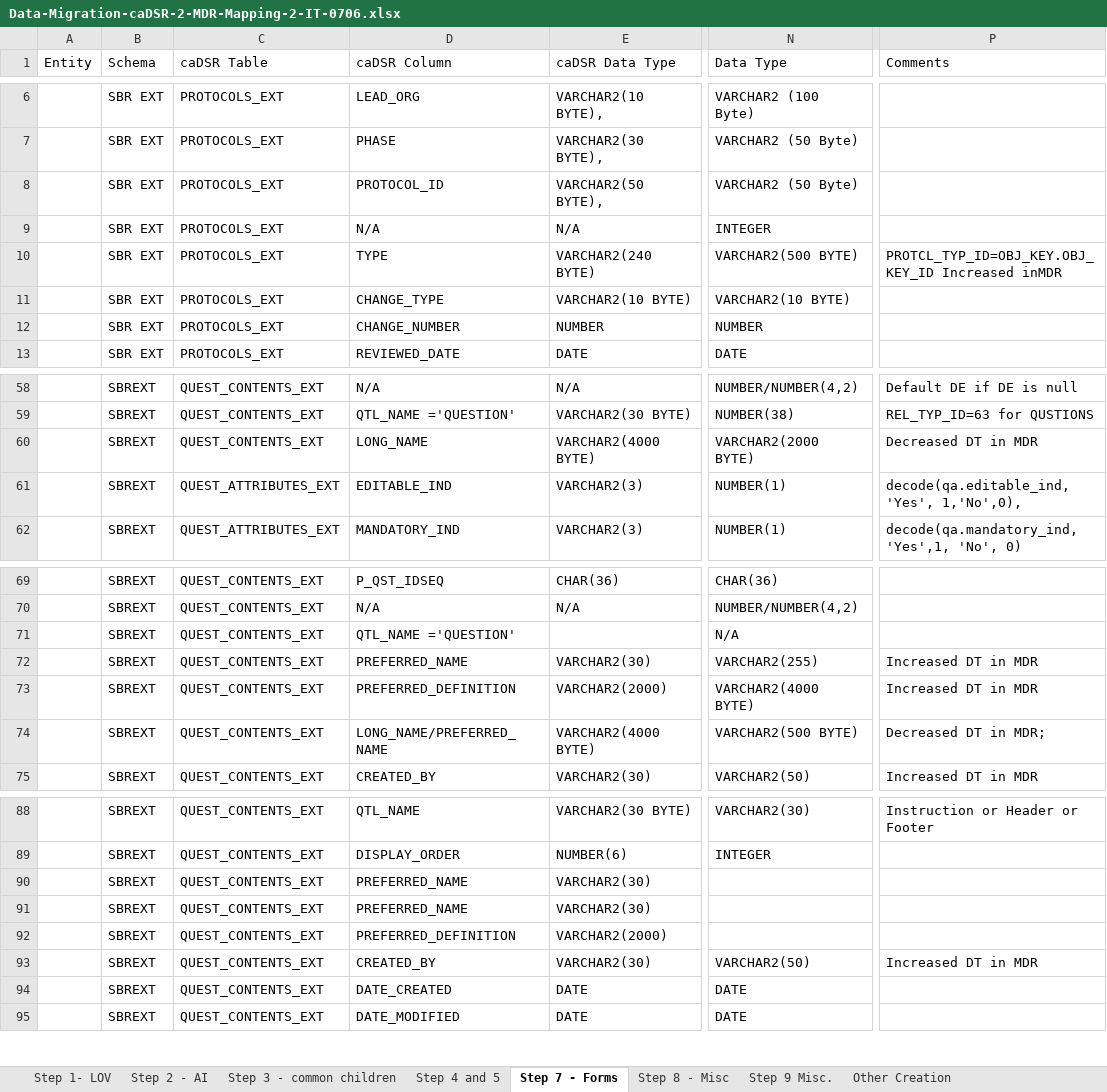
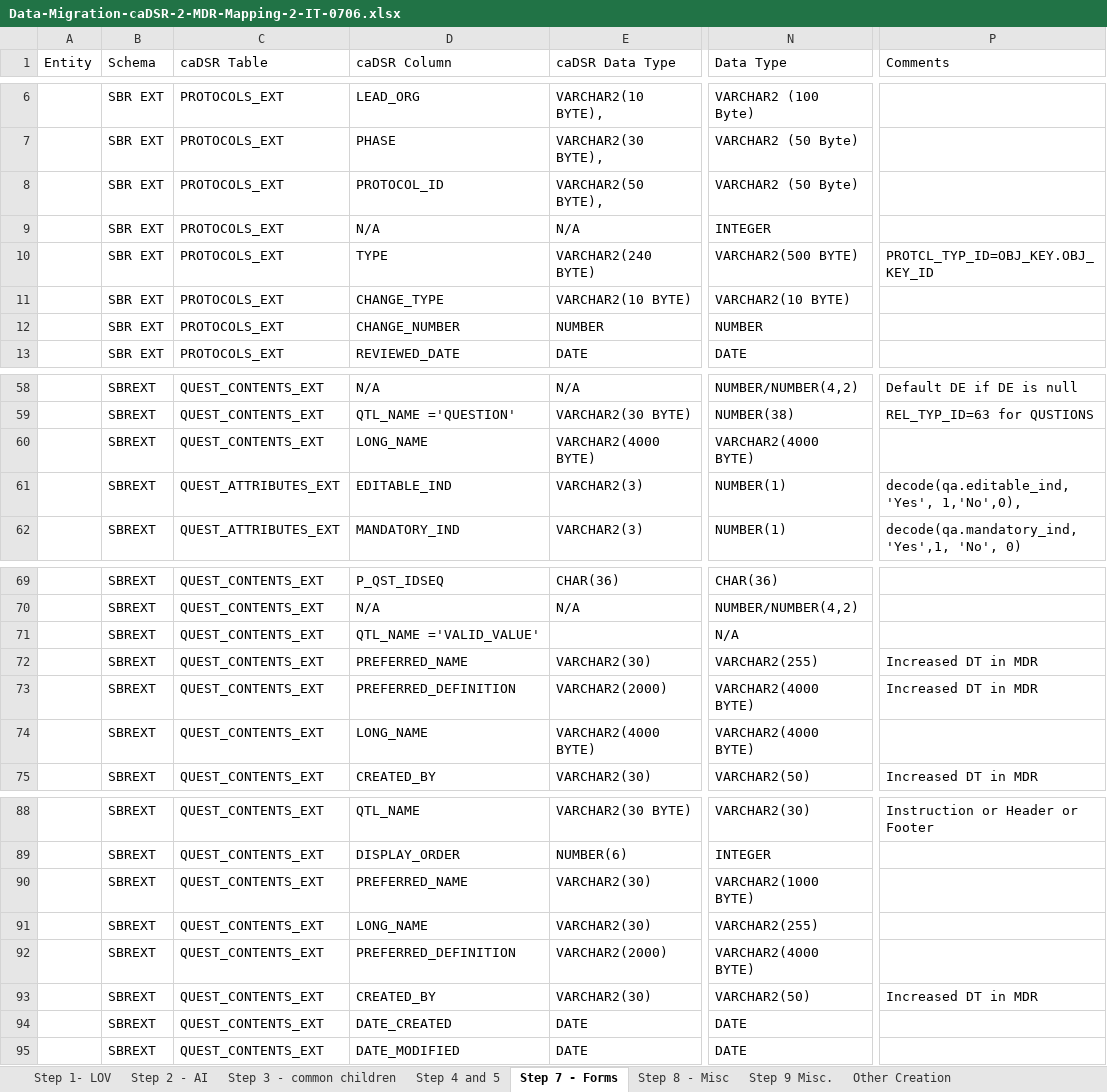
Before and after one commit to CBIIT/onedata-mdr, an Excel workbook: System Documentation/Migration/Data-Migration-caDSR-2-MDR-Mapping-2-IT-0706.xlsx, sheet Step 7 - Forms, drawn as a sheet; only a part is shown, gaps mark what is left out; values as stored, in another font and other column widths than the file's, no cell formats; the diff names each change by its address in the sheet, - before the commit and + after, or states it on an @@ line.

```diff
--- a/System Documentation/Migration/Data-Migration-caDSR-2-MDR-Mapping-2-IT-0706.xlsx (sheet Step 7 - Forms)
+++ b/System Documentation/Migration/Data-Migration-caDSR-2-MDR-Mapping-2-IT-0706.xlsx (sheet Step 7 - Forms)
-P10 (Comments): PROTCL_TYP_ID=OBJ_KEY.OBJ_KEY_ID Increased inMDR
+P10 (Comments): PROTCL_TYP_ID=OBJ_KEY.OBJ_KEY_ID
-N60 (Data Type): VARCHAR2(2000 BYTE)
+N60 (Data Type): VARCHAR2(4000 BYTE)
-P60 (Comments): Decreased DT in MDR
+P60 (Comments): (empty)
-D71 (caDSR Column): QTL_NAME ='QUESTION'
+D71 (caDSR Column): QTL_NAME ='VALID_VALUE'
-D74 (caDSR Column): LONG_NAME/PREFERRED_NAME
+D74 (caDSR Column): LONG_NAME
-N74 (Data Type): VARCHAR2(500 BYTE)
+N74 (Data Type): VARCHAR2(4000 BYTE)
-P74 (Comments): Decreased DT in MDR;
+P74 (Comments): (empty)
-N90 (Data Type): (empty)
+N90 (Data Type): VARCHAR2(1000 BYTE)
-D91 (caDSR Column): PREFERRED_NAME
+D91 (caDSR Column): LONG_NAME
-N91 (Data Type): (empty)
+N91 (Data Type): VARCHAR2(255)
-N92 (Data Type): (empty)
+N92 (Data Type): VARCHAR2(4000 BYTE)
```
Also changed, not shown: sheet Step 1- LOV, sheet Step 2 - AI, sheet Step 8 - Misc, sheet Step 9 Misc., sheet Step 4 and 5, sheet Step 3 - common children, 1 more sheet, other sheet tabs, cell formats, formulas that keep their value.
